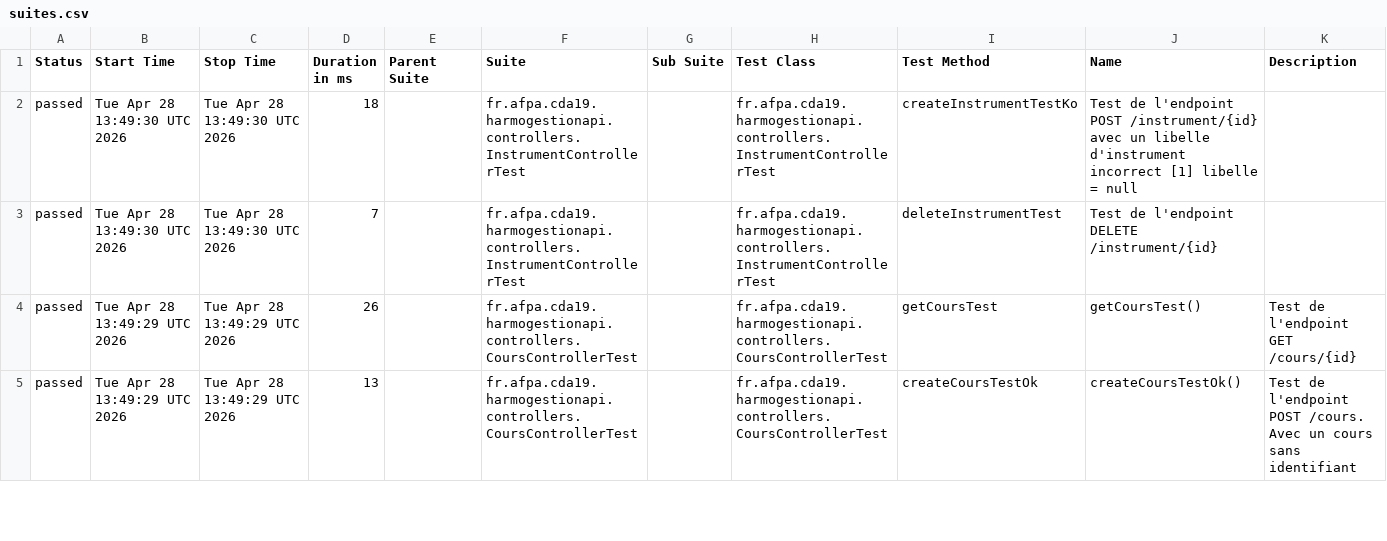
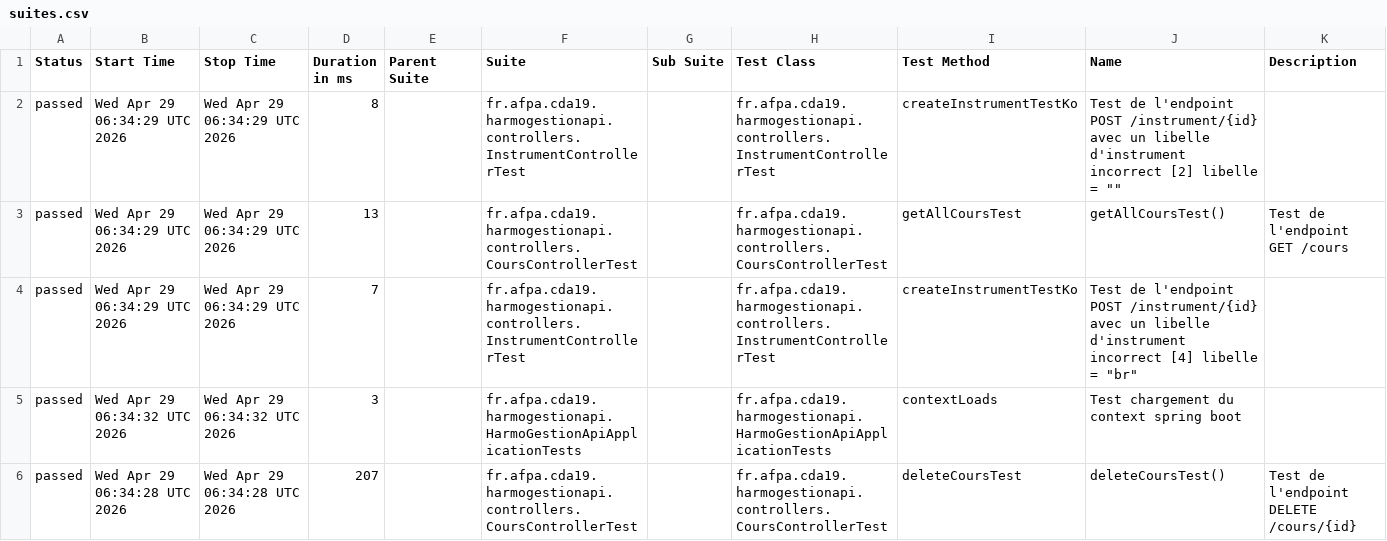
Before and after one commit to Cedric-Didier/HarmoGestion_API_Fork, a CSV file: allure-report/data/suites.csv, drawn as a sheet; only a part is shown; the diff covers the shown part only.

```diff
--- a/allure-report/data/suites.csv
+++ b/allure-report/data/suites.csv
@@ -1,5 +1,6 @@
 "Status","Start Time","Stop Time","Duration in ms","Parent Suite","Suite","Sub Suite","Test Class","Test Method","Name","Description"
-"passed","Tue Apr 28 13:49:30 UTC 2026","Tue Apr 28 13:49:30 UTC 2026","18","","fr.afpa.cda19.harmogestionapi.controllers.InstrumentControllerTest","","fr.afpa.cda19.harmogestionapi.controllers.InstrumentControllerTest","createInstrumentTestKo","Test de l'endpoint POST /instrument/{id} avec un libelle d'instrument incorrect [1] libelle = null",""
-"passed","Tue Apr 28 13:49:30 UTC 2026","Tue Apr 28 13:49:30 UTC 2026","7","","fr.afpa.cda19.harmogestionapi.controllers.InstrumentControllerTest","","fr.afpa.cda19.harmogestionapi.controllers.InstrumentControllerTest","deleteInstrumentTest","Test de l'endpoint DELETE /instrument/{id}",""
-"passed","Tue Apr 28 13:49:29 UTC 2026","Tue Apr 28 13:49:29 UTC 2026","26","","fr.afpa.cda19.harmogestionapi.controllers.CoursControllerTest","","fr.afpa.cda19.harmogestionapi.controllers.CoursControllerTest","getCoursTest","getCoursTest()","Test de l'endpoint GET /cours/{id}"
-"passed","Tue Apr 28 13:49:29 UTC 2026","Tue Apr 28 13:49:29 UTC 2026","13","","fr.afpa.cda19.harmogestionapi.controllers.CoursControllerTest","","fr.afpa.cda19.harmogestionapi.controllers.CoursControllerTest","createCoursTestOk","createCoursTestOk()","Test de l'endpoint POST /cours. Avec un cours sans identifiant"
+"passed","Wed Apr 29 06:34:29 UTC 2026","Wed Apr 29 06:34:29 UTC 2026","8","","fr.afpa.cda19.harmogestionapi.controllers.InstrumentControllerTest","","fr.afpa.cda19.harmogestionapi.controllers.InstrumentControllerTest","createInstrumentTestKo","Test de l'endpoint POST /instrument/{id} avec un libelle d'instrument incorrect [2] libelle = """"",""
+"passed","Wed Apr 29 06:34:29 UTC 2026","Wed Apr 29 06:34:29 UTC 2026","13","","fr.afpa.cda19.harmogestionapi.controllers.CoursControllerTest","","fr.afpa.cda19.harmogestionapi.controllers.CoursControllerTest","getAllCoursTest","getAllCoursTest()","Test de l'endpoint GET /cours"
+"passed","Wed Apr 29 06:34:29 UTC 2026","Wed Apr 29 06:34:29 UTC 2026","7","","fr.afpa.cda19.harmogestionapi.controllers.InstrumentControllerTest","","fr.afpa.cda19.harmogestionapi.controllers.InstrumentControllerTest","createInstrumentTestKo","Test de l'endpoint POST /instrument/{id} avec un libelle d'instrument incorrect [4] libelle = ""br""",""
+"passed","Wed Apr 29 06:34:32 UTC 2026","Wed Apr 29 06:34:32 UTC 2026","3","","fr.afpa.cda19.harmogestionapi.HarmoGestionApiApplicationTests","","fr.afpa.cda19.harmogestionapi.HarmoGestionApiApplicationTests","contextLoads","Test chargement du context spring boot",""
+"passed","Wed Apr 29 06:34:28 UTC 2026","Wed Apr 29 06:34:28 UTC 2026","207","","fr.afpa.cda19.harmogestionapi.controllers.CoursControllerTest","","fr.afpa.cda19.harmogestionapi.controllers.CoursControllerTest","deleteCoursTest","deleteCoursTest()","Test de l'endpoint DELETE /cours/{id}"
```
Also changed, not shown: 2 added rows, 3 removed rows and 58 edited cells elsewhere in this file, 51 other files.
